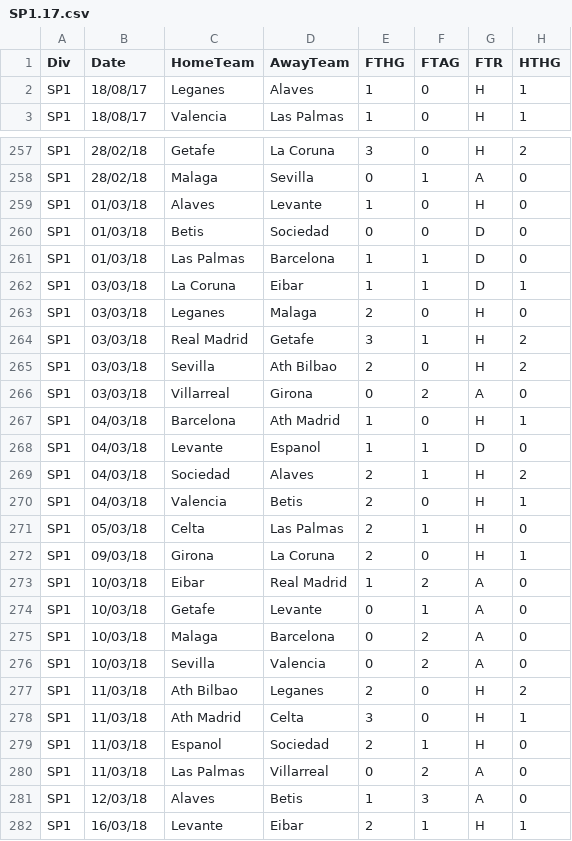
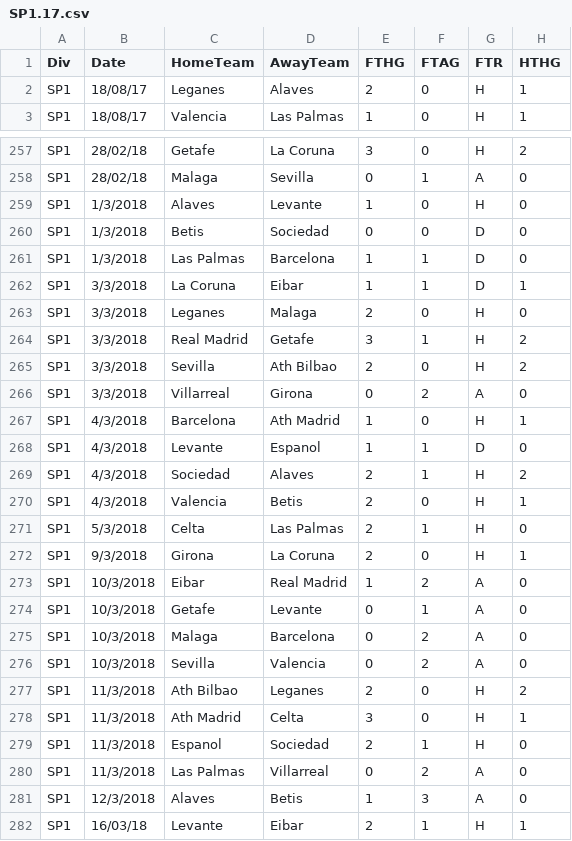
Before and after one commit to makist1101/Analysis, a CSV file: bin/SP1.17.csv, drawn as a sheet; only a part is shown, gaps mark what is left out; the diff covers the shown part only; the diff names each change by its address in the sheet, - before the commit and + after, or states it on an @@ line.

```diff
--- a/bin/SP1.17.csv
+++ b/bin/SP1.17.csv
-E2 (FTHG): 1
+E2 (FTHG): 2
-B259:B261 (Date): 01/03/18
+B259:B261 (Date): 1/3/2018
-B262:B266 (Date): 03/03/18
+B262:B266 (Date): 3/3/2018
-B267:B270 (Date): 04/03/18
+B267:B270 (Date): 4/3/2018
-B271 (Date): 05/03/18
+B271 (Date): 5/3/2018
-B272 (Date): 09/03/18
+B272 (Date): 9/3/2018
-B273:B276 (Date): 10/03/18
+B273:B276 (Date): 10/3/2018
-B277:B280 (Date): 11/03/18
+B277:B280 (Date): 11/3/2018
-B281 (Date): 12/03/18
+B281 (Date): 12/3/2018
```
Also changed, not shown: 76 edited cells elsewhere in this file, bin/B1.16.csv, src/B1.16.csv, 6 other files.
